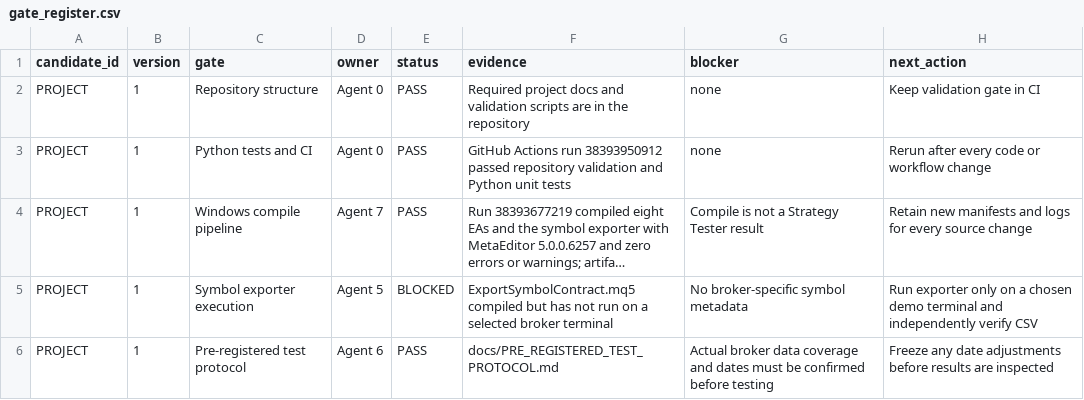
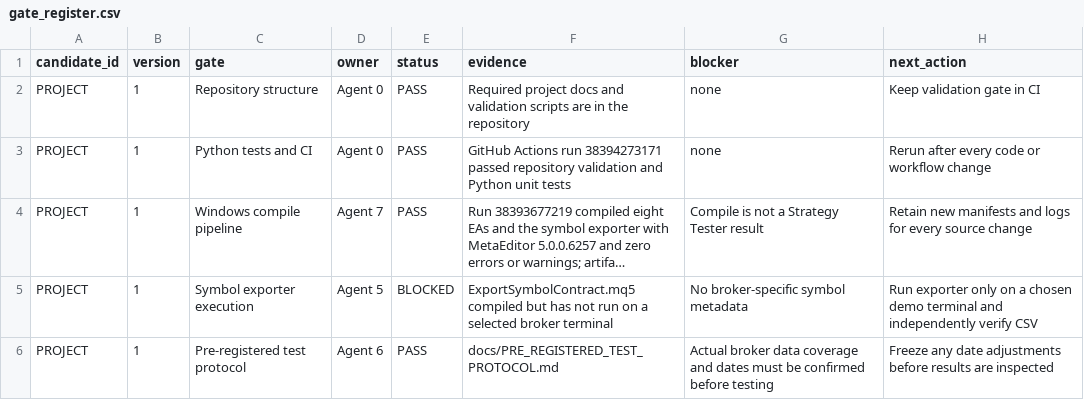
Before and after one commit to ollywheeler-gif/crypto-opportunity-scout, a CSV file: mt5-trading-lab/docs/gate_register.csv, drawn as a sheet; only a part is shown; long unchanged cells end in …; the diff names each change by its address in the sheet, - before the commit and + after, or states it on an @@ line.

Commit message:
Refresh gate register with latest passing repository CI run

```diff
--- a/mt5-trading-lab/docs/gate_register.csv
+++ b/mt5-trading-lab/docs/gate_register.csv
-F3 (evidence): …Actions run 38393950912 passed repository…
+F3 (evidence): …Actions run 38394273171 passed repository…
```
